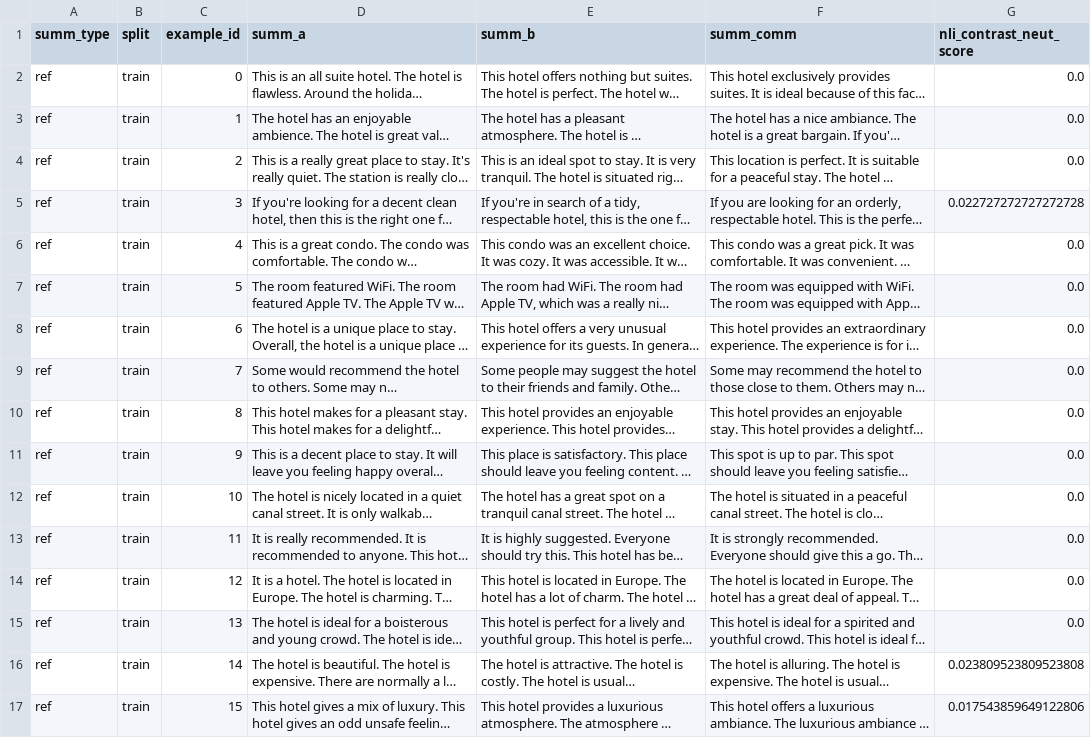
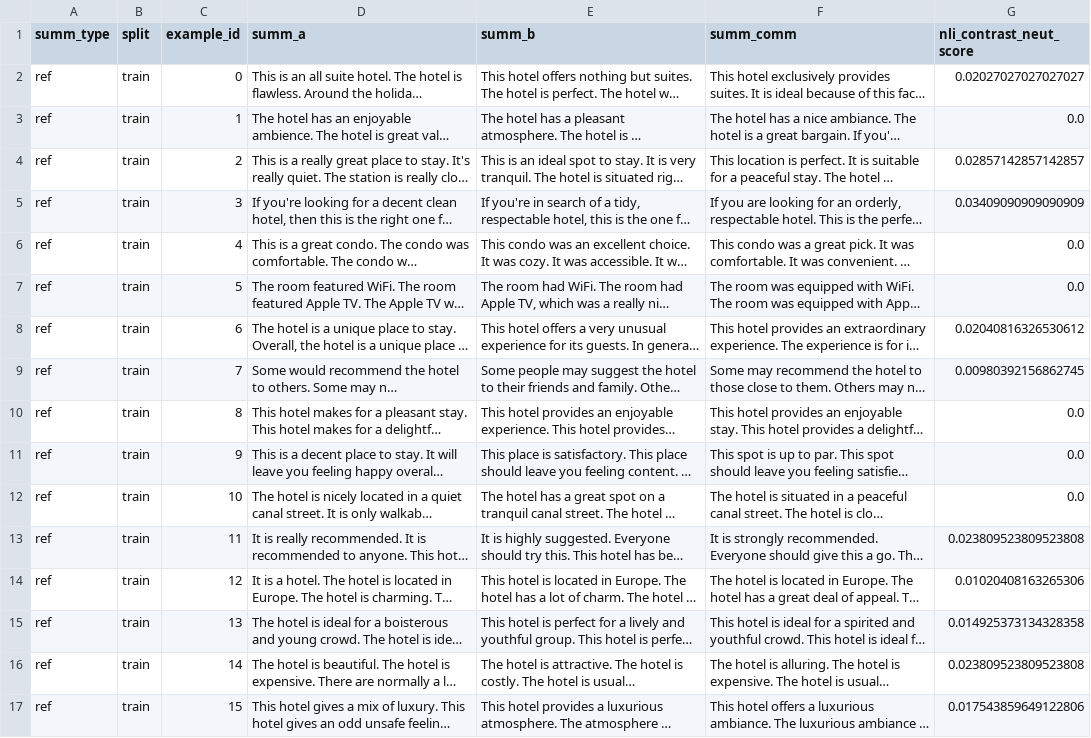
Before and after one commit to niru-umass-dev/696ds_project1, a CSV file: data/results/nli_contrast_ref_selfparaphrase_neut.csv, drawn as a sheet; only a part is shown; long unchanged cells end in …; the diff covers the shown part only; the diff names each change by its address in the sheet, - before the commit and + after, or states it on an @@ line.

```diff
--- a/data/results/nli_contrast_ref_selfparaphrase_neut.csv
+++ b/data/results/nli_contrast_ref_selfparaphrase_neut.csv
-G2 (nli_contrast_neut_score): 0.0
+G2 (nli_contrast_neut_score): 0.02027027027027027
-G4 (nli_contrast_neut_score): 0.0
+G4 (nli_contrast_neut_score): 0.02857142857142857
-G5 (nli_contrast_neut_score): 0.022727272727272728
+G5 (nli_contrast_neut_score): 0.03409090909090909
-G8 (nli_contrast_neut_score): 0.0
+G8 (nli_contrast_neut_score): 0.02040816326530612
-G9 (nli_contrast_neut_score): 0.0
+G9 (nli_contrast_neut_score): 0.00980392156862745
-G13 (nli_contrast_neut_score): 0.0
+G13 (nli_contrast_neut_score): 0.023809523809523808
-G14 (nli_contrast_neut_score): 0.0
+G14 (nli_contrast_neut_score): 0.01020408163265306
-G15 (nli_contrast_neut_score): 0.0
+G15 (nli_contrast_neut_score): 0.014925373134328358
```
Also changed, not shown: 20 edited cells elsewhere in this file, data/results/nli_contrast_ref_base_agg.csv, data/results/nli_contrast_ref_base_ent.csv, 50 other files.
